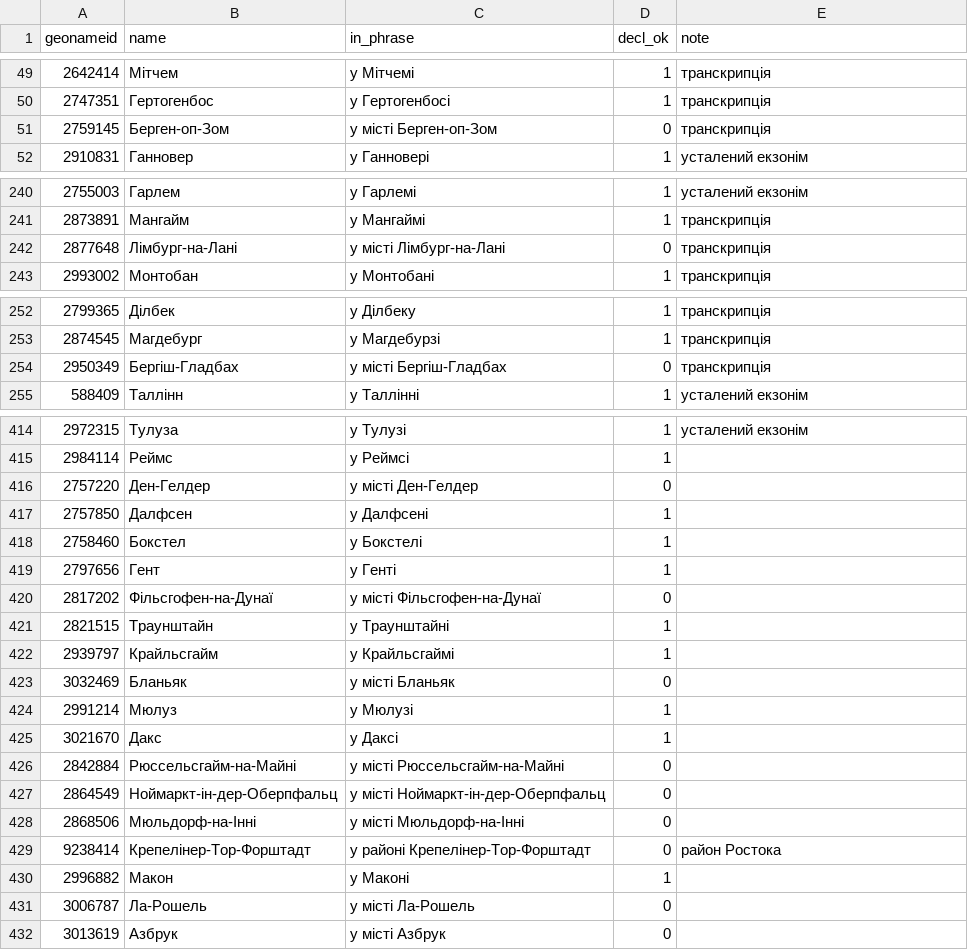
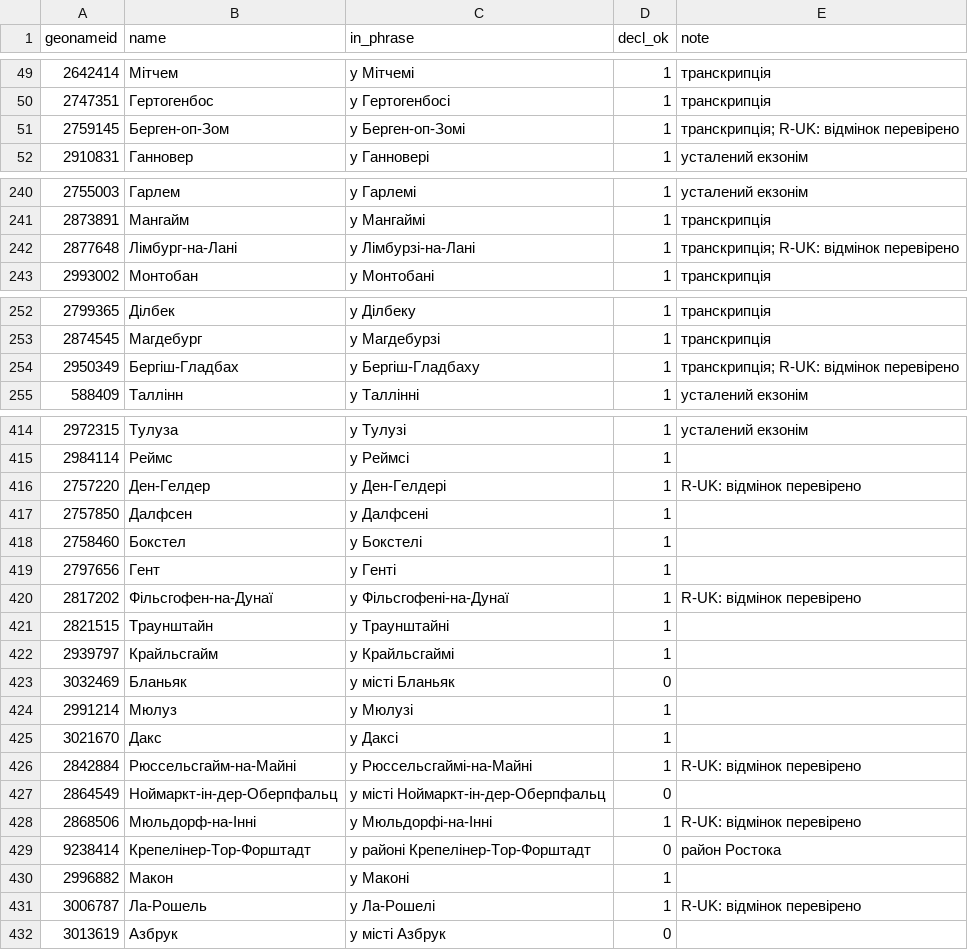
Before and after one commit to hemptoon/blokvolt-rs, a CSV file: content/world/i18n/uk/cities.csv, drawn as a sheet; only a part is shown, gaps mark what is left out; the diff covers the shown part only.

```diff
--- a/content/world/i18n/uk/cities.csv
+++ b/content/world/i18n/uk/cities.csv
@@ -50,3 +50,3 @@ geonameid,name,in_phrase,decl_ok,note
 2747351,Гертогенбос,у Гертогенбосі,1,транскрипція
-2759145,Берген-оп-Зом,у місті Берген-оп-Зом,0,транскрипція
+2759145,Берген-оп-Зом,у Берген-оп-Зомі,1,транскрипція; R-UK: відмінок перевірено
 2910831,Ганновер,у Ганновері,1,усталений екзонім
@@ -241,3 +241,3 @@ geonameid,name,in_phrase,decl_ok,note
 2873891,Мангайм,у Мангаймі,1,транскрипція
-2877648,Лімбург-на-Лані,у місті Лімбург-на-Лані,0,транскрипція
+2877648,Лімбург-на-Лані,у Лімбурзі-на-Лані,1,транскрипція; R-UK: відмінок перевірено
 2993002,Монтобан,у Монтобані,1,транскрипція
@@ -253,3 +253,3 @@ geonameid,name,in_phrase,decl_ok,note
 2874545,Магдебург,у Магдебурзі,1,транскрипція
-2950349,Бергіш-Гладбах,у місті Бергіш-Гладбах,0,транскрипція
+2950349,Бергіш-Гладбах,у Бергіш-Гладбаху,1,транскрипція; R-UK: відмінок перевірено
 588409,Таллінн,у Таллінні,1,усталений екзонім
@@ -415,3 +415,3 @@ geonameid,name,in_phrase,decl_ok,note
 2984114,Реймс,у Реймсі,1,
-2757220,Ден-Гелдер,у місті Ден-Гелдер,0,
+2757220,Ден-Гелдер,у Ден-Гелдері,1,R-UK: відмінок перевірено
 2757850,Далфсен,у Далфсені,1,
@@ -419,3 +419,3 @@ geonameid,name,in_phrase,decl_ok,note
 2797656,Гент,у Генті,1,
-2817202,Фільсгофен-на-Дунаї,у місті Фільсгофен-на-Дунаї,0,
+2817202,Фільсгофен-на-Дунаї,у Фільсгофені-на-Дунаї,1,R-UK: відмінок перевірено
 2821515,Траунштайн,у Траунштайні,1,
@@ -425,8 +425,8 @@ geonameid,name,in_phrase,decl_ok,note
 3021670,Дакс,у Даксі,1,
-2842884,Рюссельсгайм-на-Майні,у місті Рюссельсгайм-на-Майні,0,
+2842884,Рюссельсгайм-на-Майні,у Рюссельсгаймі-на-Майні,1,R-UK: відмінок перевірено
 2864549,Ноймаркт-ін-дер-Оберпфальц,у місті Ноймаркт-ін-дер-Оберпфальц,0,
-2868506,Мюльдорф-на-Інні,у місті Мюльдорф-на-Інні,0,
+2868506,Мюльдорф-на-Інні,у Мюльдорфі-на-Інні,1,R-UK: відмінок перевірено
 9238414,Крепелінер-Тор-Форштадт,у районі Крепелінер-Тор-Форштадт,0,район Ростока
 2996882,Макон,у Маконі,1,
-3006787,Ла-Рошель,у місті Ла-Рошель,0,
+3006787,Ла-Рошель,у Ла-Рошелі,1,R-UK: відмінок перевірено
 3013619,Азбрук,у місті Азбрук,0,
```
Also changed, not shown: 33 edited cells elsewhere in this file, content/world/i18n/uk/countries.csv, 1 other file.
